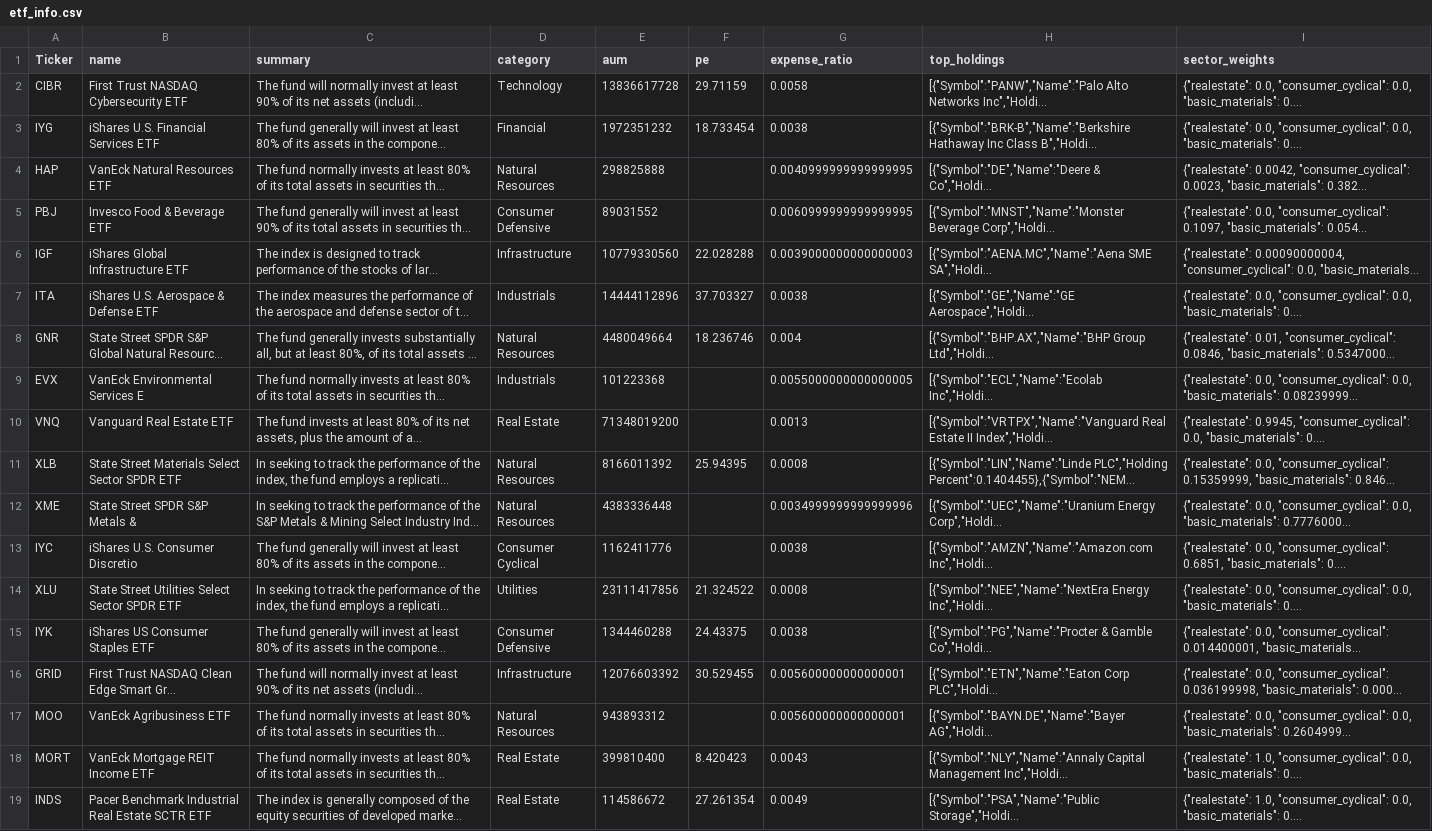
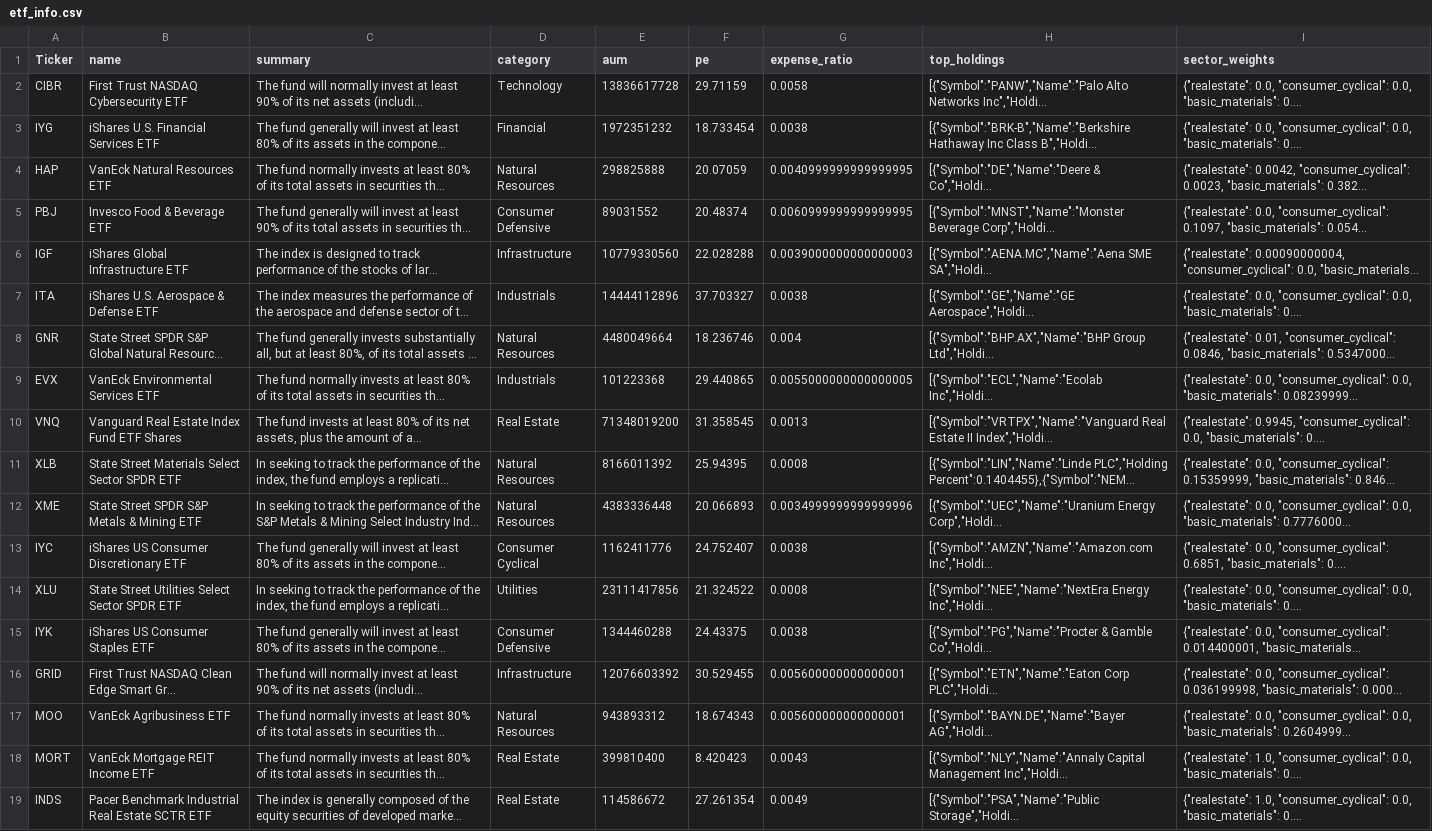
Before and after one commit to nikthetrip/Patterns-Screener, a CSV file: data/etf_info.csv, drawn as a sheet; only a part is shown; long unchanged cells end in …; the diff names each change by its address in the sheet, - before the commit and + after, or states it on an @@ line.

```diff
--- a/data/etf_info.csv
+++ b/data/etf_info.csv
-F4 (pe): (empty)
+F4 (pe): 20.07059
-F5 (pe): (empty)
+F5 (pe): 20.48374
-B9 (name): VanEck Environmental Services E
+B9 (name): VanEck Environmental Services ETF
-F9 (pe): (empty)
+F9 (pe): 29.440865
-B10 (name): Vanguard Real Estate ETF
+B10 (name): Vanguard Real Estate Index Fund ETF Shares
-F10 (pe): (empty)
+F10 (pe): 31.358545
-B12 (name): State Street SPDR S&P Metals &
+B12 (name): State Street SPDR S&P Metals & Mining ETF
-F12 (pe): (empty)
+F12 (pe): 20.066893
-B13 (name): iShares U.S. Consumer Discretio
+B13 (name): iShares US Consumer Discretionary ETF
-F13 (pe): (empty)
+F13 (pe): 24.752407
-F17 (pe): (empty)
+F17 (pe): 18.674343
```
Also changed, not shown: data/etf_sector.csv, data/fundamentals_stocks.csv, 3 other files.
